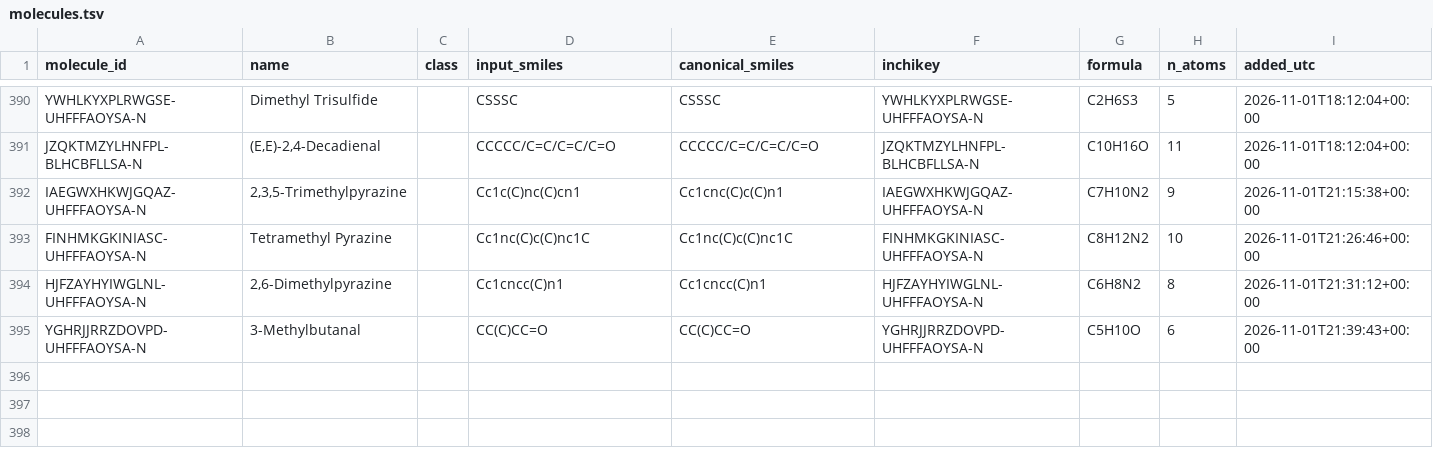
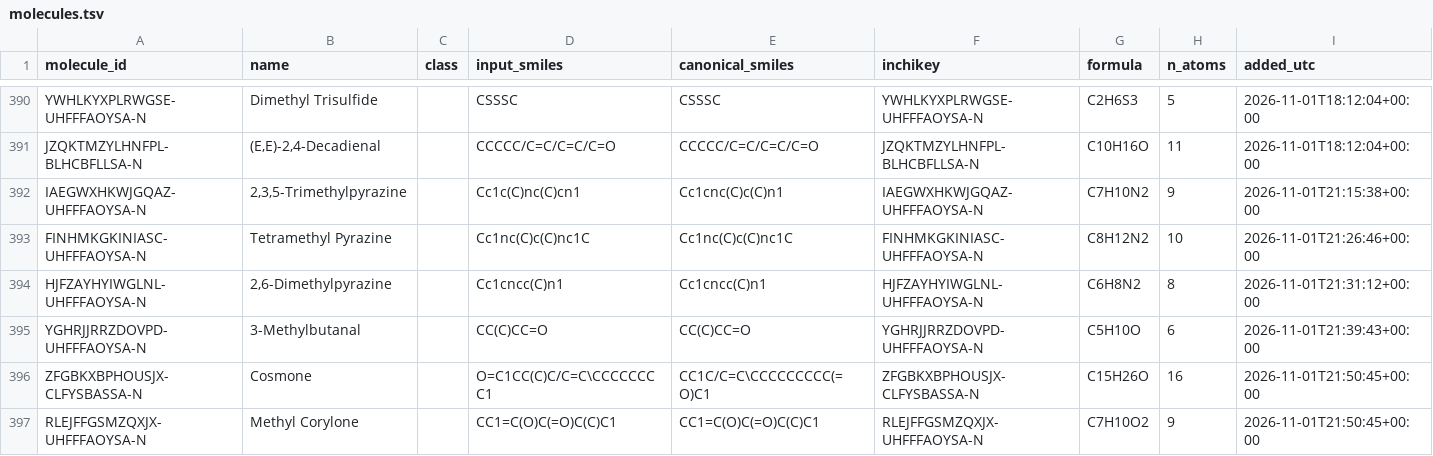
Before and after one commit to ValleZ/molor, a TSV file: artifacts/library/molecules.tsv, drawn as a sheet; only a part is shown, gaps mark what is left out; the diff names each change by its address in the sheet, - before the commit and + after, or states it on an @@ line.

```diff
--- a/artifacts/library/molecules.tsv
+++ b/artifacts/library/molecules.tsv
+row 396: ZFGBKXBPHOUSJX-CLFYSBASSA-N | Cosmone |  | O=C1CC(C)C/C=C\CCCCCCCC1 | CC1C/C=C\CCCCCCCCC(=O)C1 | ZFGBKXBPHOUSJX-CLFYSBASSA-N | C15H26O | 16 | 2026-11-01T21:50:45+00:00
+row 397: RLEJFFGSMZQXJX-UHFFFAOYSA-N | Methyl Corylone |  | CC1=C(O)C(=O)C(C)C1 | CC1=C(O)C(=O)C(C)C1 | RLEJFFGSMZQXJX-UHFFFAOYSA-N | C7H10O2 | 9 | 2026-11-01T21:50:45+00:00
```
Also changed, not shown: artifacts/library_mpnn_clean/molecules.tsv, data/percept/descriptors.csv, 11 other files.
